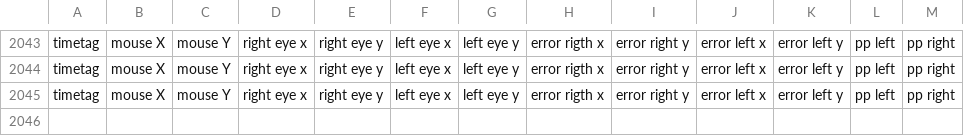
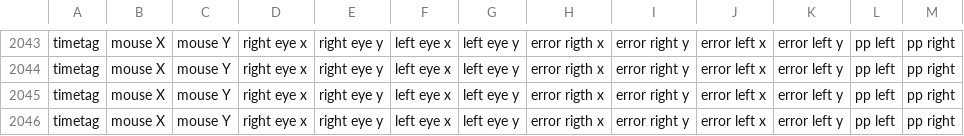
Before and after one commit to Visscher-Lab/FLAP, a CSV file: PRL Induction procedures/error_measure.csv, drawn as a sheet; only a part is shown, gaps mark what is left out.

```diff
--- a/PRL Induction procedures/error_measure.csv
+++ b/PRL Induction procedures/error_measure.csv
@@ -2045 +2045,2 @@ timetag,mouse X,mouse Y,right eye x,right eye y,left eye x,left eye y,error rigt
 timetag,mouse X,mouse Y,right eye x,right eye y,left eye x,left eye y,error rigth x,error right y,error left x,error left y,pp left,pp right
+timetag,mouse X,mouse Y,right eye x,right eye y,left eye x,left eye y,error rigth x,error right y,error left x,error left y,pp left,pp right
```
Also changed, not shown: PRL Induction procedures/pupil_size_cal.csv, PRL Induction procedures/pupil_size_cal_no_blink.csv, 11 other files.
